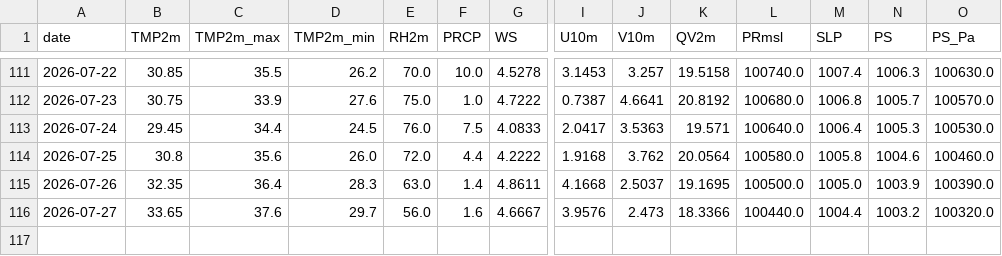
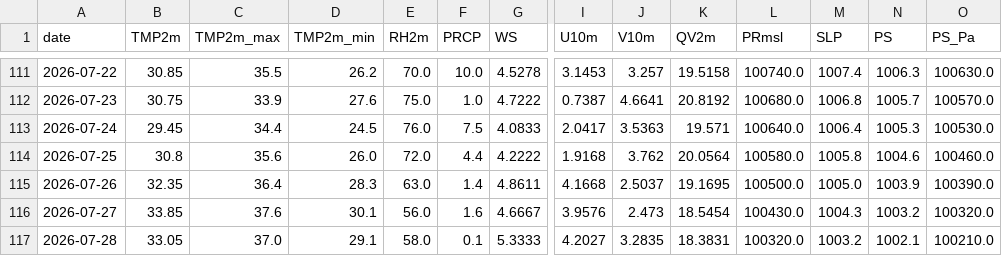
Before and after one commit to souravk03/HQNN-live-multicity, a CSV file: hqnn live pk/data/chennai/openmeteo_cache.csv, drawn as a sheet; only a part is shown, gaps mark what is left out; rows hold the shown columns only; the diff names each change by its address in the sheet, - before the commit and + after, or states it on an @@ line.

Commit message:
Daily HQNN live cycle — 2026-07-28T23:22:17

```diff
--- a/hqnn live pk/data/chennai/openmeteo_cache.csv
+++ b/hqnn live pk/data/chennai/openmeteo_cache.csv
-B116 (TMP2m): 33.65
+B116 (TMP2m): 33.85
-D116 (TMP2m_min): 29.7
+D116 (TMP2m_min): 30.1
-K116 (QV2m): 18.3366
+K116 (QV2m): 18.5454
-L116 (PRmsl): 100440.0
+L116 (PRmsl): 100430.0
-M116 (SLP): 1004.4
+M116 (SLP): 1004.3
+row 117: 2026-07-28 | 33.05 | 37.0 | 29.1 | 58.0 | 0.1 | 5.3333 | 4.2027 | 3.2835 | 18.3831 | 100320.0 | 1003.2 | 1002.1 | 100210.0
```
Also changed, not shown: hqnn live pk/data/delhi/openmeteo_cache.csv, hqnn live pk/data/mumbai/openmeteo_cache.csv, 51 other files.
